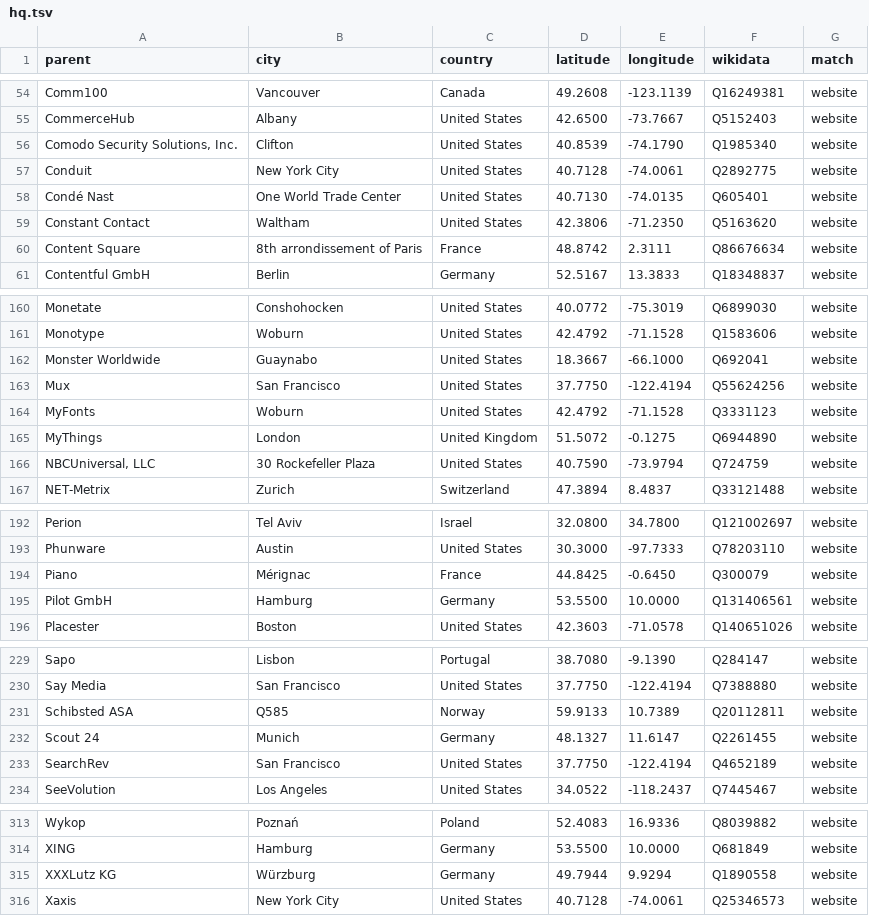
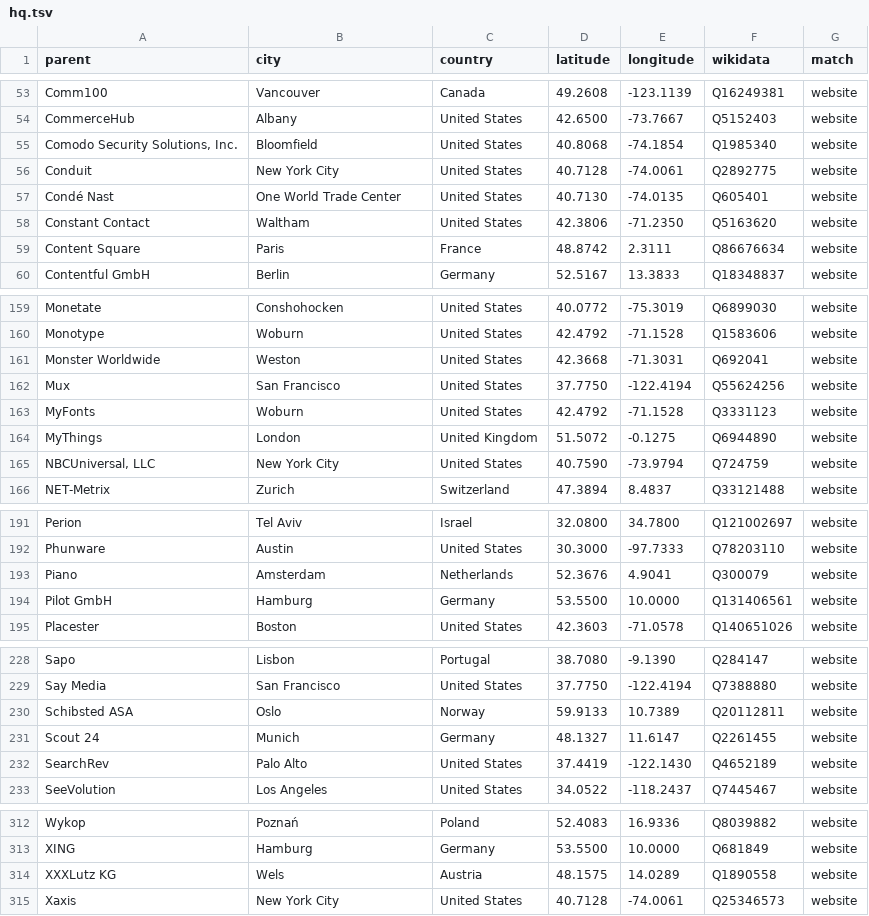
Before and after one commit to SeokSong/Tattle, a TSV file: Sources/Companies/Resources/tracker/hq.tsv, drawn as a sheet; only a part is shown, gaps mark what is left out; the diff covers the shown part only.

Commit message:
Head offices: the owner's corrections for AdGuard companies, place names from Wikidata's multi-language labels, and buildings shown as their city

```diff
--- a/Sources/Companies/Resources/tracker/hq.tsv
+++ b/Sources/Companies/Resources/tracker/hq.tsv
@@ -55,3 +54,3 @@ Comm100	Vancouver	Canada	49.2608	-123.1139	Q16249381	website
 CommerceHub	Albany	United States	42.6500	-73.7667	Q5152403	website
-Comodo Security Solutions, Inc.	Clifton	United States	40.8539	-74.1790	Q1985340	website
+Comodo Security Solutions, Inc.	Bloomfield	United States	40.8068	-74.1854	Q1985340	website
 Conduit	New York City	United States	40.7128	-74.0061	Q2892775	website
@@ -59,3 +58,3 @@ Condé Nast	One World Trade Center	United States	40.7130	-74.0135	Q605401	websit
 Constant Contact	Waltham	United States	42.3806	-71.2350	Q5163620	website
-Content Square	8th arrondissement of Paris	France	48.8742	2.3111	Q86676634	website
+Content Square	Paris	France	48.8742	2.3111	Q86676634	website
 Contentful GmbH	Berlin	Germany	52.5167	13.3833	Q18348837	website
@@ -161,3 +160,3 @@ Monetate	Conshohocken	United States	40.0772	-75.3019	Q6899030	website
 Monotype	Woburn	United States	42.4792	-71.1528	Q1583606	website
-Monster Worldwide	Guaynabo	United States	18.3667	-66.1000	Q692041	website
+Monster Worldwide	Weston	United States	42.3668	-71.3031	Q692041	website
 Mux	San Francisco	United States	37.7750	-122.4194	Q55624256	website
@@ -165,3 +164,3 @@ MyFonts	Woburn	United States	42.4792	-71.1528	Q3331123	website
 MyThings	London	United Kingdom	51.5072	-0.1275	Q6944890	website
-NBCUniversal, LLC	30 Rockefeller Plaza	United States	40.7590	-73.9794	Q724759	website
+NBCUniversal, LLC	New York City	United States	40.7590	-73.9794	Q724759	website
 NET-Metrix	Zurich	Switzerland	47.3894	8.4837	Q33121488	website
@@ -193,3 +192,3 @@ Perion	Tel Aviv	Israel	32.0800	34.7800	Q121002697	website
 Phunware	Austin	United States	30.3000	-97.7333	Q78203110	website
-Piano	Mérignac	France	44.8425	-0.6450	Q300079	website
+Piano	Amsterdam	Netherlands	52.3676	4.9041	Q300079	website
 Pilot GmbH	Hamburg	Germany	53.5500	10.0000	Q131406561	website
@@ -230,5 +229,5 @@ Sapo	Lisbon	Portugal	38.7080	-9.1390	Q284147	website
 Say Media	San Francisco	United States	37.7750	-122.4194	Q7388880	website
-Schibsted ASA	Q585	Norway	59.9133	10.7389	Q20112811	website
+Schibsted ASA	Oslo	Norway	59.9133	10.7389	Q20112811	website
 Scout 24	Munich	Germany	48.1327	11.6147	Q2261455	website
-SearchRev	San Francisco	United States	37.7750	-122.4194	Q4652189	website
+SearchRev	Palo Alto	United States	37.4419	-122.1430	Q4652189	website
 SeeVolution	Los Angeles	United States	34.0522	-118.2437	Q7445467	website
@@ -314,3 +313,3 @@ Wykop	Poznań	Poland	52.4083	16.9336	Q8039882	website
 XING	Hamburg	Germany	53.5500	10.0000	Q681849	website
-XXXLutz KG	Würzburg	Germany	49.7944	9.9294	Q1890558	website
+XXXLutz KG	Wels	Austria	48.1575	14.0289	Q1890558	website
 Xaxis	New York City	United States	40.7128	-74.0061	Q25346573	website
```
Also changed, not shown: 1 removed row and 34 edited cells elsewhere in this file, 5 other files.
